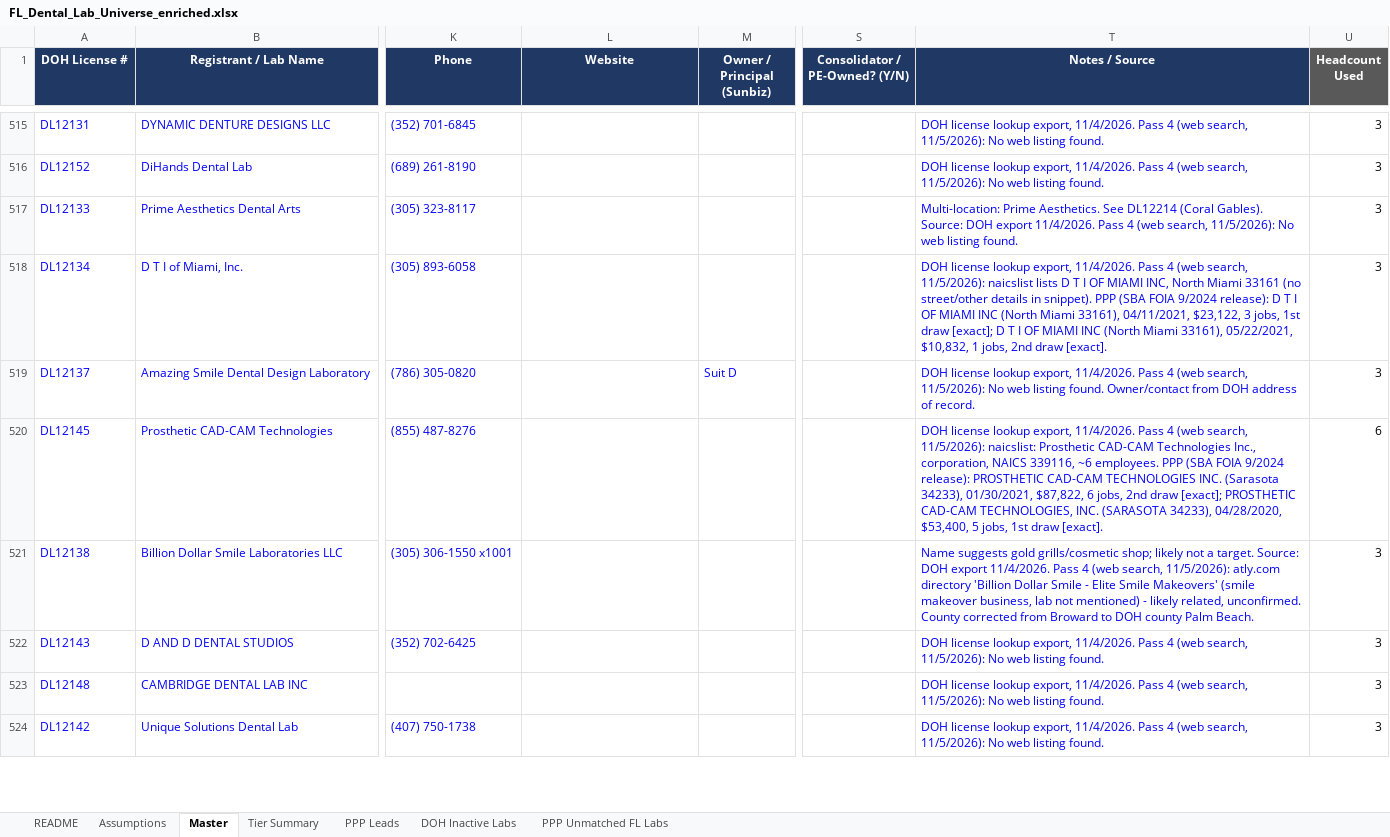
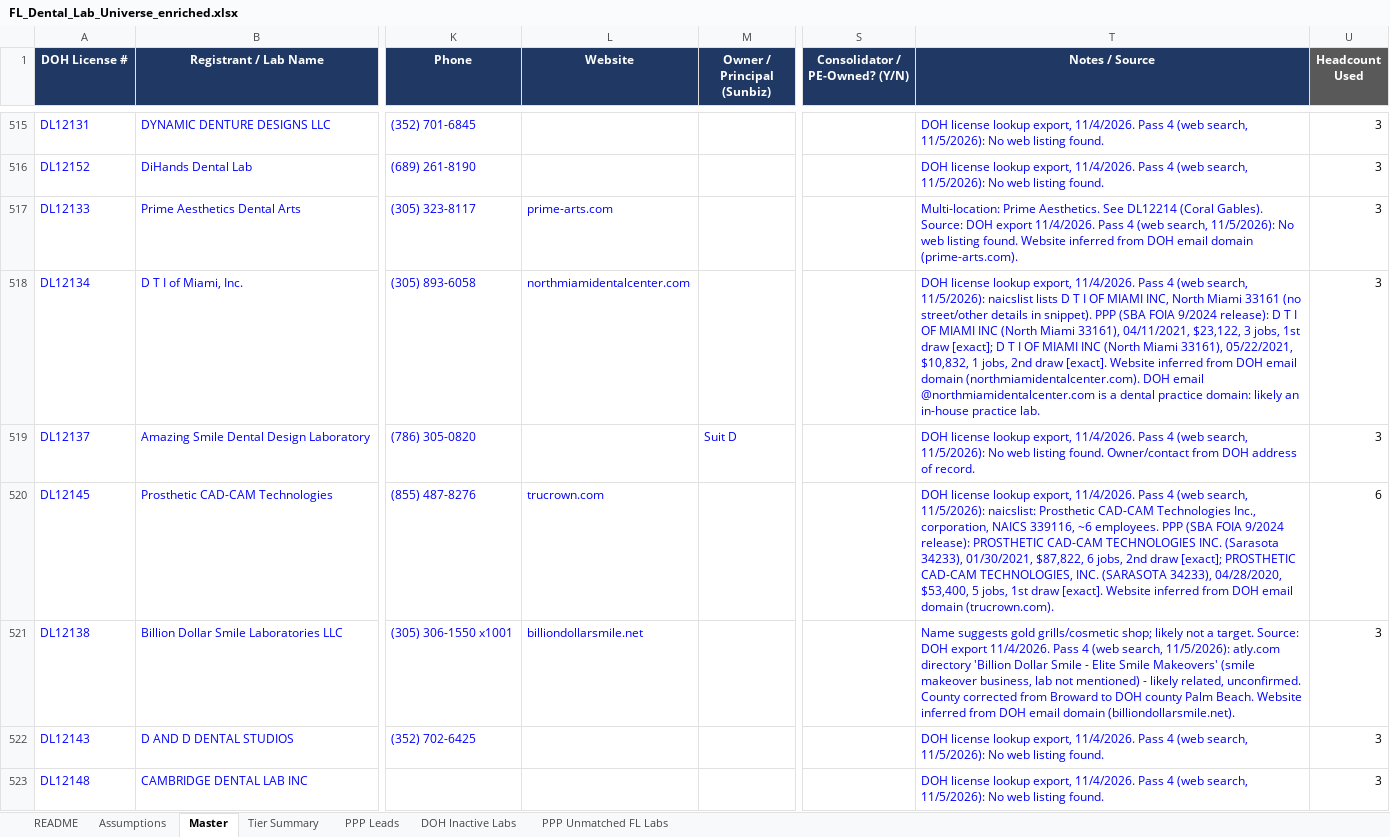
Before and after one commit to RahulSsharma72/CRM-Clean-Up, an Excel workbook: FL_Dental_Lab_Universe_enriched.xlsx, sheet Master, drawn as a sheet; only a part is shown, gaps mark what is left out; the shorter side is filled out with more unchanged rows; values as stored, in another font and other column widths than the file's, no borders; charts and pictures not drawn; the diff covers the shown part only; the diff names each change by its address in the sheet, - before the commit and + after, or states it on an @@ line.

```diff
--- a/FL_Dental_Lab_Universe_enriched.xlsx (sheet Master)
+++ b/FL_Dental_Lab_Universe_enriched.xlsx (sheet Master)
-L517 (Website): (empty)
+L517 (Website): prime-arts.com
-T517 (Notes / Source): …listing found.
+T517 (Notes / Source): …listing found. Website inferred from DOH email domain (prime-arts.com).
-L518 (Website): (empty)
+L518 (Website): northmiamidentalcenter.com
-T518 (Notes / Source): …draw [exact].
+T518 (Notes / Source): …draw [exact]. Website inferred from DOH email domain (northmiamidentalcenter.com). DOH email @northmiamidentalcenter.com is a dental practice domain: likely an in-house practice lab.
-L520 (Website): (empty)
+L520 (Website): trucrown.com
-T520 (Notes / Source): …draw [exact].
+T520 (Notes / Source): …draw [exact]. Website inferred from DOH email domain (trucrown.com).
-L521 (Website): (empty)
+L521 (Website): billiondollarsmile.net
-T521 (Notes / Source): …Palm Beach.
+T521 (Notes / Source): …Palm Beach. Website inferred from DOH email domain (billiondollarsmile.net).
```
Also changed, not shown: 197 edited cells elsewhere in this sheet, sheet Tier Summary, sheet README.
